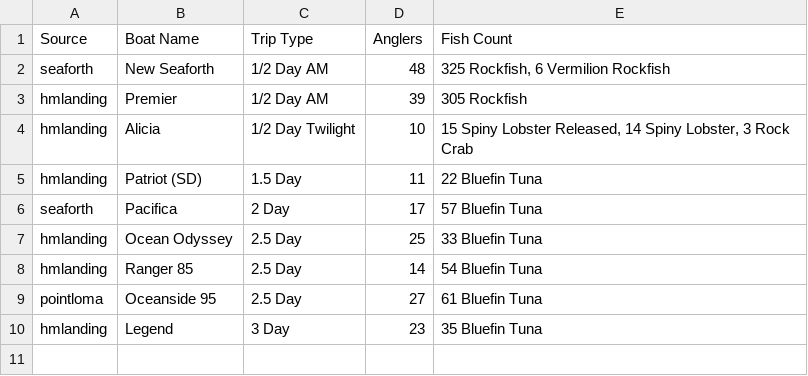
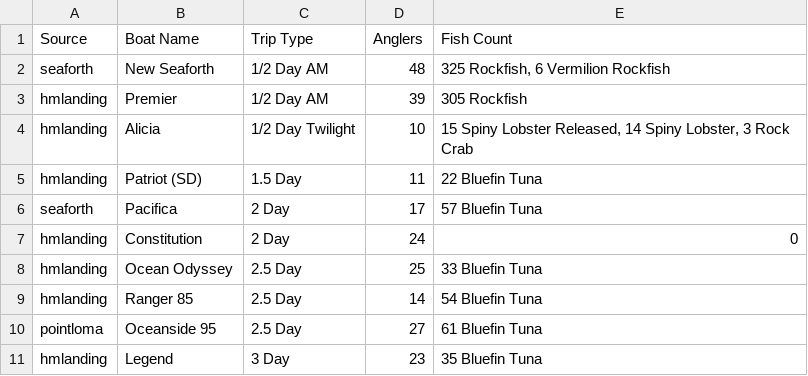
Before and after one commit to hdehaini/Fishing_Reports, a CSV file: database/sorted_fishing_reports.csv, drawn as a sheet; the diff names each change by its address in the sheet, - before the commit and + after, or states it on an @@ line.

```diff
--- a/database/sorted_fishing_reports.csv
+++ b/database/sorted_fishing_reports.csv
+row 7: hmlanding | Constitution | 2 Day | 24 | 0
```
Also changed, not shown: 1 other file.
